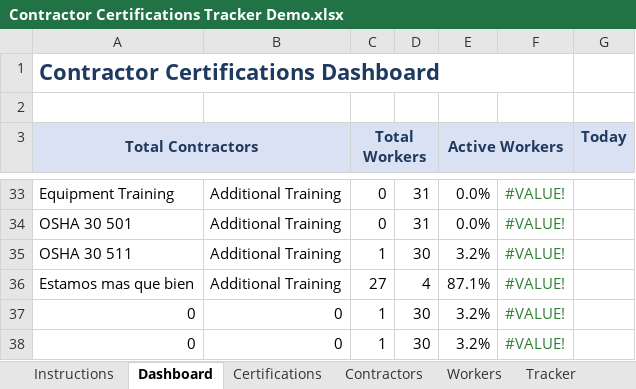
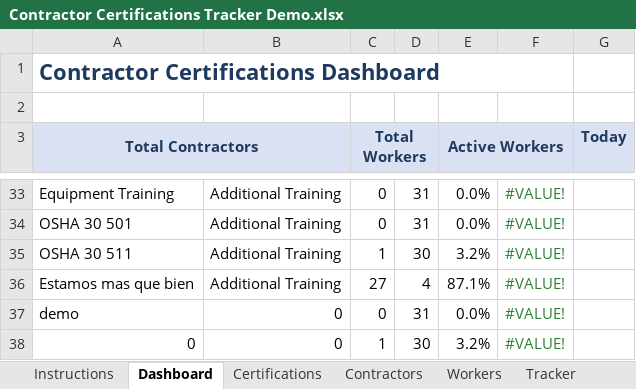
Before and after one commit to Joshua7792/jacobdashboard, an Excel workbook: cert_tracker/Contractor Certifications Tracker Demo.xlsx, sheet Dashboard, drawn as a sheet; only a part is shown, gaps mark what is left out; values as stored, in another font and other column widths than the file's, no borders; conditional formats not drawn; removed rows and columns are numbered as before the commit, all else as after; the diff names each change by its address in the sheet, - before the commit and + after, or states it on an @@ line.

```diff
--- a/cert_tracker/Contractor Certifications Tracker Demo.xlsx (sheet Dashboard)
+++ b/cert_tracker/Contractor Certifications Tracker Demo.xlsx (sheet Dashboard)
-row 37: 0 | 0 | 1 | 30 | 3.2% | #VALUE!
+row 37: demo | 0 | 0 | 31 | 0.0% | #VALUE!
```
Also changed, not shown: sheet Tracker, sheet Certifications, cert_tracker/Contractor Certifications Tracker.xlsx, 2 other files.
